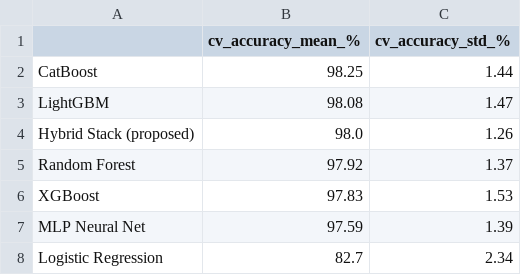
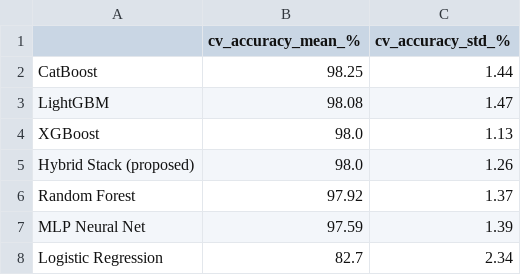
Before and after one commit to abdurrahmanse/research-projects, a CSV file: 01-postpartum-anxiety-xai-hybrid/results/cv_results.csv, drawn as a sheet; removed rows and columns are numbered as before the commit, all else as after; the diff names each change by its address in the sheet, - before the commit and + after, or states it on an @@ line.

```diff
--- a/01-postpartum-anxiety-xai-hybrid/results/cv_results.csv
+++ b/01-postpartum-anxiety-xai-hybrid/results/cv_results.csv
+row 4: XGBoost | 98.0 | 1.13
-row 6: XGBoost | 97.83 | 1.53
```
Also changed, not shown: 01-postpartum-anxiety-xai-hybrid/results/final_summary.csv, 01-postpartum-anxiety-xai-hybrid/results/permutation_importance_by_model.csv, 44 other files.
